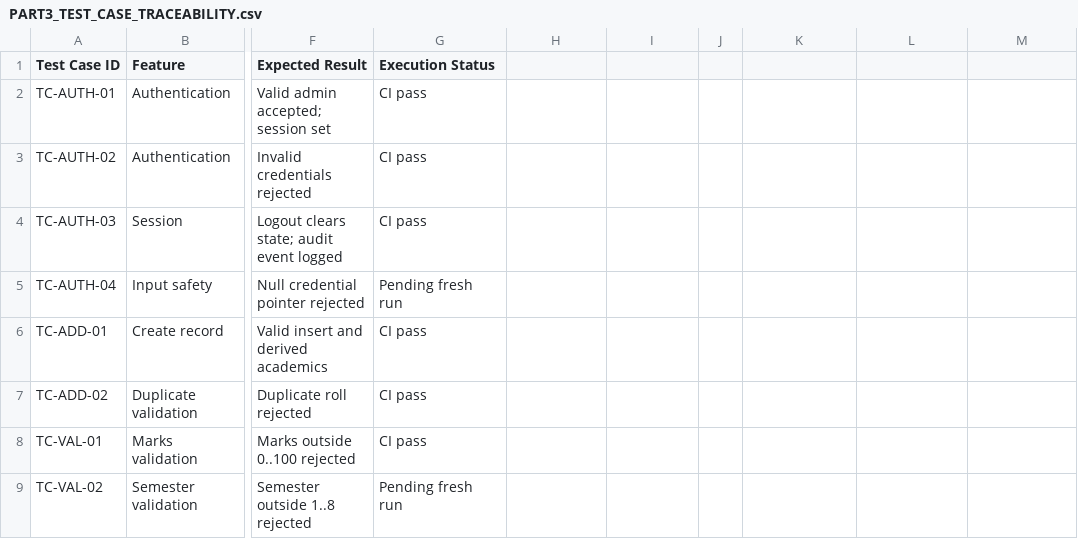
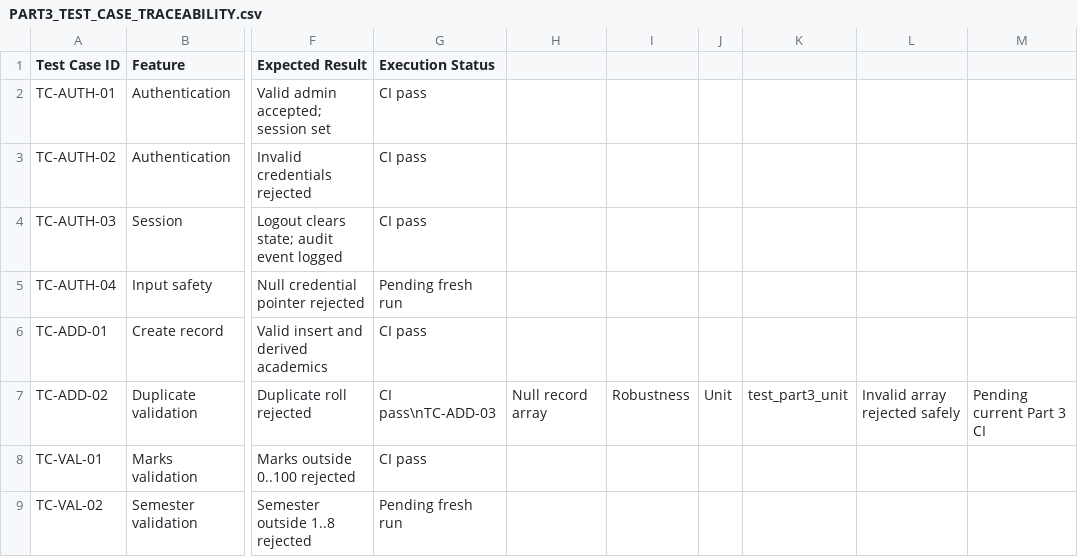
Before and after one commit to samikshajayanth/SE-JACKFRUIT, a CSV file: docs/PART3_TEST_CASE_TRACEABILITY.csv, drawn as a sheet; only a part is shown, gaps mark what is left out; the diff names each change by its address in the sheet, - before the commit and + after, or states it on an @@ line.

Commit message:
docs(test): add robustness traceability entry

```diff
--- a/docs/PART3_TEST_CASE_TRACEABILITY.csv
+++ b/docs/PART3_TEST_CASE_TRACEABILITY.csv
-G7 (Execution Status): CI pass
+G7 (Execution Status): CI pass\nTC-ADD-03
-H7: (empty)
+H7: Null record array
-I7: (empty)
+I7: Robustness
-J7: (empty)
+J7: Unit
-K7: (empty)
+K7: test_part3_unit
-L7: (empty)
+L7: Invalid array rejected safely
-M7: (empty)
+M7: Pending current Part 3 CI
```
